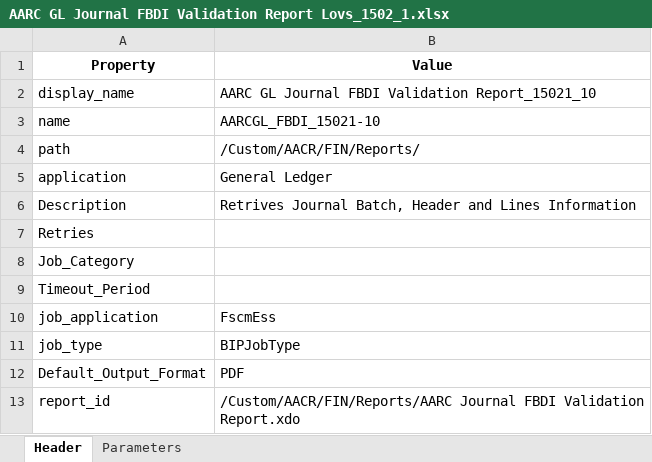
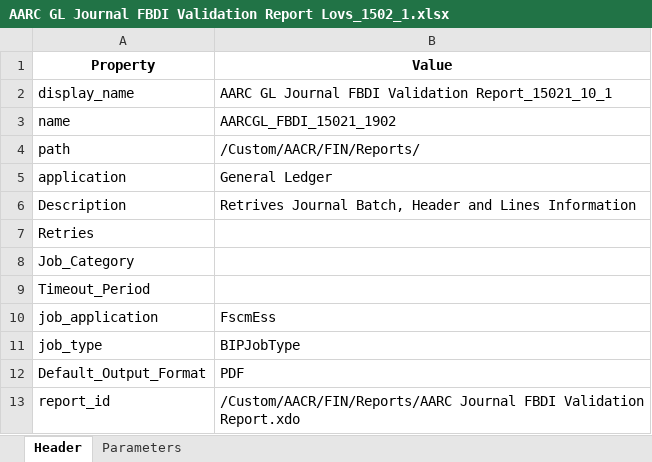
Before and after one commit to ramesharavapally/ESSJobAutomation, an Excel workbook: data/jobs/AARC GL Journal FBDI Validation Report Lovs_1502_1.xlsx, sheet Header, drawn as a sheet; values as stored, in another font and other column widths than the file's, no borders; the diff names each change by its address in the sheet, - before the commit and + after, or states it on an @@ line.

```diff
--- a/data/jobs/AARC GL Journal FBDI Validation Report Lovs_1502_1.xlsx (sheet Header)
+++ b/data/jobs/AARC GL Journal FBDI Validation Report Lovs_1502_1.xlsx (sheet Header)
-B2 (Value): …FBDI Validation Report_15021_10
+B2 (Value): …FBDI Validation Report_15021_10_1
-B3 (Value): AARCGL_FBDI_15021-10
+B3 (Value): AARCGL_FBDI_15021_1902
```
Also changed, not shown: data/lovs/AARC GL Journal FBDI Validation Report Lovs_1502.xlsx, 13 other files.
